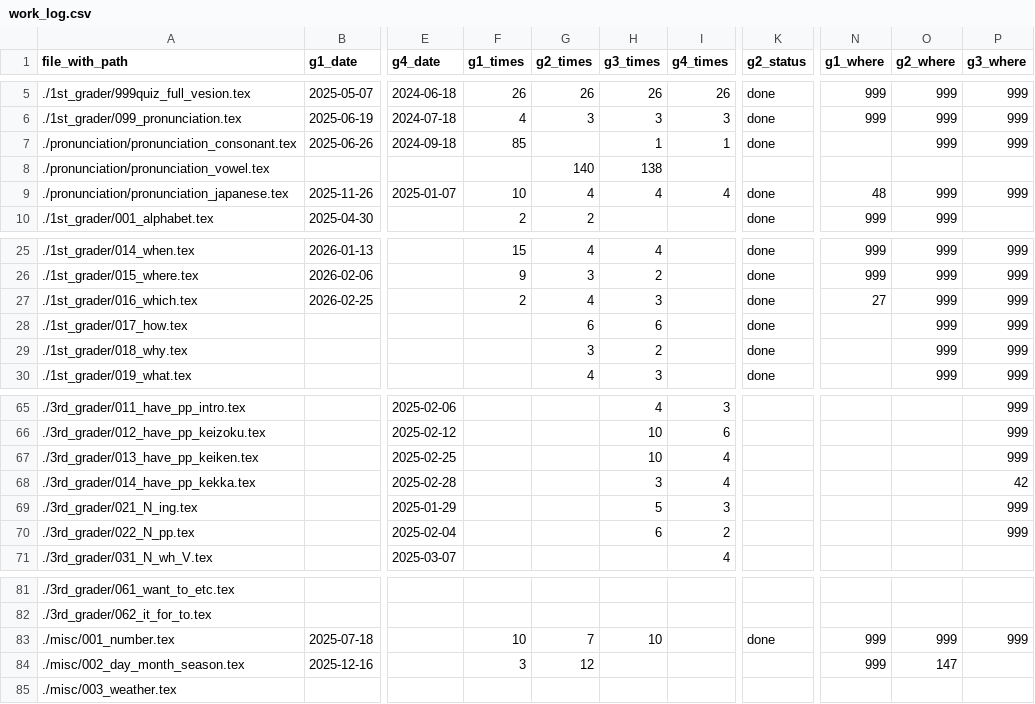
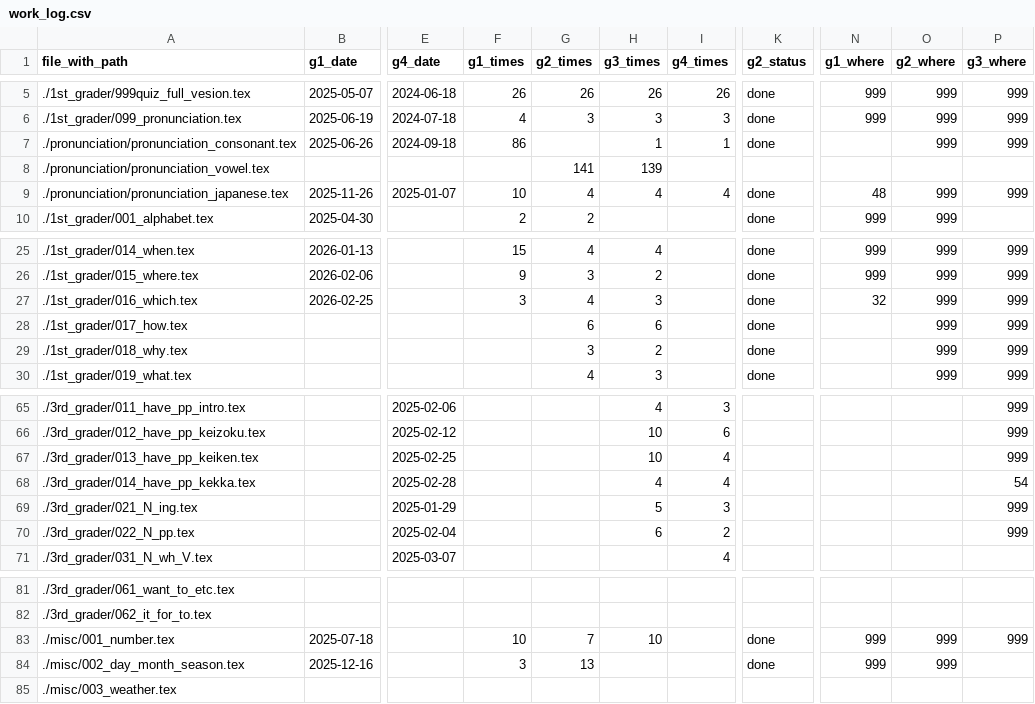
Before and after one commit to iotsuka1958/english_slides, a CSV file: work_log.csv, drawn as a sheet; only a part is shown, gaps mark what is left out; the diff names each change by its address in the sheet, - before the commit and + after, or states it on an @@ line.

```diff
--- a/work_log.csv
+++ b/work_log.csv
-F7 (g1_times): 85
+F7 (g1_times): 86
-G8 (g2_times): 140
+G8 (g2_times): 141
-H8 (g3_times): 138
+H8 (g3_times): 139
-F27 (g1_times): 2
+F27 (g1_times): 3
-N27 (g1_where): 27
+N27 (g1_where): 32
-H68 (g3_times): 3
+H68 (g3_times): 4
-P68 (g3_where): 42
+P68 (g3_where): 54
-G84 (g2_times): 12
+G84 (g2_times): 13
-K84 (g2_status): (empty)
+K84 (g2_status): done
-O84 (g2_where): 147
+O84 (g2_where): 999
```
Also changed, not shown: classroom.csv, 11 other files.
